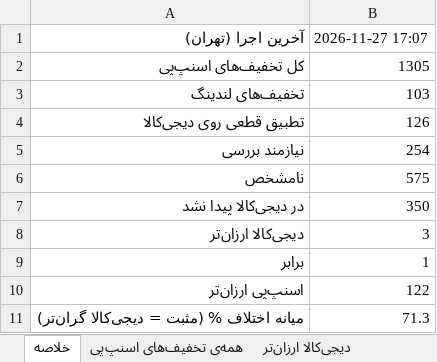
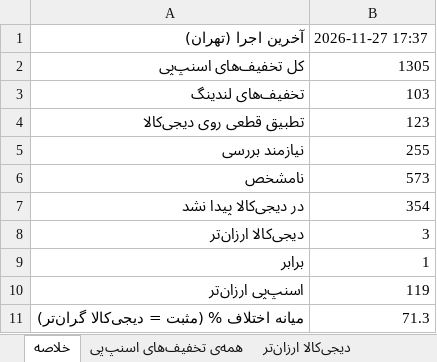
Before and after one commit to Ehsan-Moeininejad/snapppay-vs-digikala, an Excel workbook: data/report.xlsx, sheet خلاصه, drawn as a sheet; values as stored, in another font and other column widths than the file's, no borders; the diff names each change by its address in the sheet, - before the commit and + after, or states it on an @@ line.

```diff
--- a/data/report.xlsx (sheet خلاصه)
+++ b/data/report.xlsx (sheet خلاصه)
-B1: 2026-11-27 17:07
+B1: 2026-11-27 17:37
-B4: 126
+B4: 123
-B5: 254
+B5: 255
-B6: 575
+B6: 573
-B7: 350
+B7: 354
-B10: 122
+B10: 119
```
Also changed, not shown: sheet همه‌ی تخفیف‌های اسنپ‌پی, sheet اسنپ‌پی ارزان‌تر, sheet در دیجی‌کالا پیدا نشد, 5 other files.
